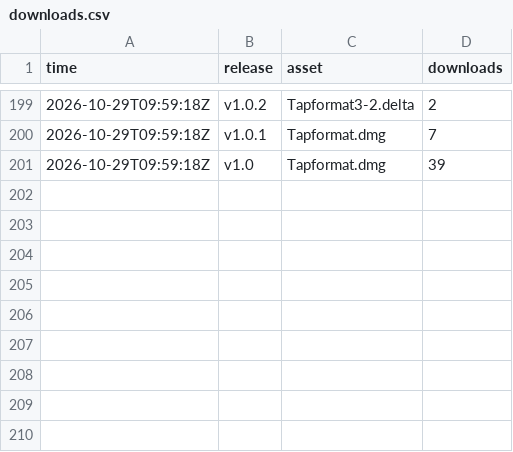
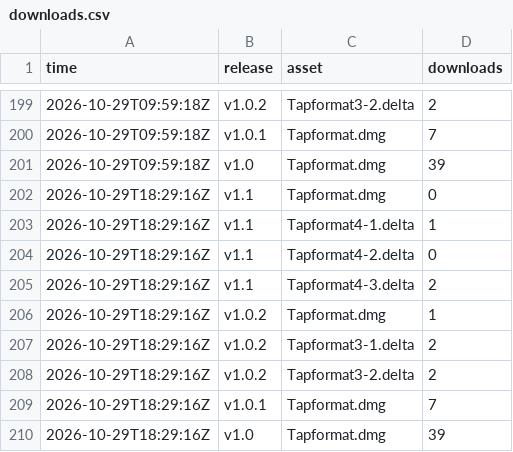
Before and after one commit to smit-vanani/tapformat-releases, a CSV file: stats/downloads.csv, drawn as a sheet; only a part is shown, gaps mark what is left out; the diff names each change by its address in the sheet, - before the commit and + after, or states it on an @@ line.

```diff
--- a/stats/downloads.csv
+++ b/stats/downloads.csv
+row 202: 2026-10-29T18:29:16Z | v1.1 | Tapformat.dmg | 0
+row 203: 2026-10-29T18:29:16Z | v1.1 | Tapformat4-1.delta | 1
+row 204: 2026-10-29T18:29:16Z | v1.1 | Tapformat4-2.delta | 0
+row 205: 2026-10-29T18:29:16Z | v1.1 | Tapformat4-3.delta | 2
+row 206: 2026-10-29T18:29:16Z | v1.0.2 | Tapformat.dmg | 1
+row 207: 2026-10-29T18:29:16Z | v1.0.2 | Tapformat3-1.delta | 2
+row 208: 2026-10-29T18:29:16Z | v1.0.2 | Tapformat3-2.delta | 2
+row 209: 2026-10-29T18:29:16Z | v1.0.1 | Tapformat.dmg | 7
+row 210: 2026-10-29T18:29:16Z | v1.0 | Tapformat.dmg | 39
```
